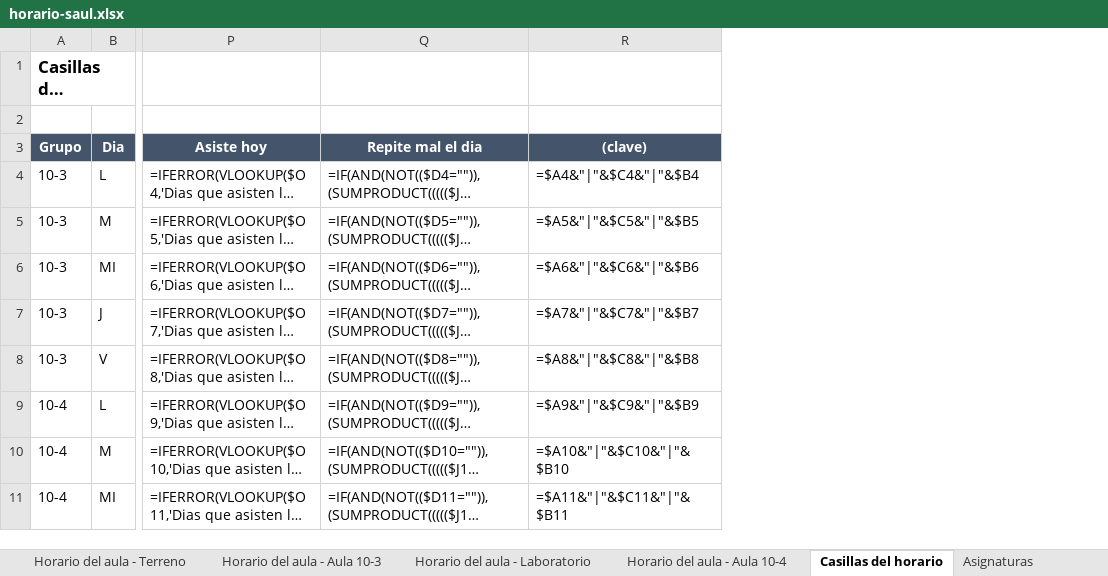
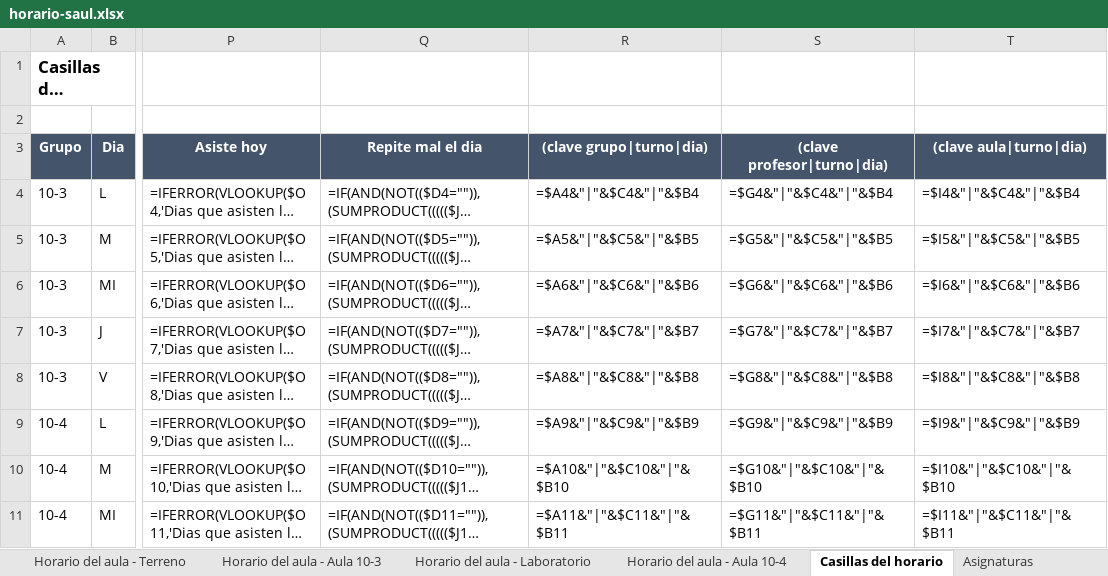
Before and after one commit to DayanCabrera2003/Horario, an Excel workbook: ejemplos/resultados/horario-saul.xlsx, sheet Casillas del horario, drawn as a sheet; only a part is shown, gaps mark what is left out; long unchanged cells end in …; values as stored, in another font and other column widths than the file's, no borders; formulas without a stored value are shown as written; conditional formats not drawn; the diff names each change by its address in the sheet, - before the commit and + after, or states it on an @@ line.

```diff
--- a/ejemplos/resultados/horario-saul.xlsx (sheet Casillas del horario)
+++ b/ejemplos/resultados/horario-saul.xlsx (sheet Casillas del horario)
+column S ((clave profesor|turno|dia)), rows 4-11: =$G4&"|"&$C4&"|"&$B4 | =$G5&"|"&$C5&"|"&$B5 | =$G6&"|"&$C6&"|"&$B6 | =$G7&"|"&$C7&"|"&$B7 | =$G8&"|"&$C8&"|"&$B8 | =$G9&"|"&$C9&"|"&$B9 | =$G10&"|"&$C10&"|"&$B10 | =$G11&"|"&$C11&"|"&$B11
+column T ((clave aula|turno|dia)), rows 4-11: =$I4&"|"&$C4&"|"&$B4 | =$I5&"|"&$C5&"|"&$B5 | =$I6&"|"&$C6&"|"&$B6 | =$I7&"|"&$C7&"|"&$B7 | =$I8&"|"&$C8&"|"&$B8 | =$I9&"|"&$C9&"|"&$B9 | =$I10&"|"&$C10&"|"&$B10 | =$I11&"|"&$C11&"|"&$B11
-R3: (clave)
+R3: (clave grupo|turno|dia)
```
Also changed, not shown: sheet Horario del grupo - 10-3, sheet Horario del grupo - 10-4, sheet Horario del aula - Aula 10-3, sheet Horario del aula - Aula 10-4, sheet Horario - Profesor de M en 10-4, sheet Horario - Profesor de M en 10-3, 30 more sheets, ejemplos/resultados/horario-del-grupo.xlsx, ejemplos/resultados/seder.xlsx.
